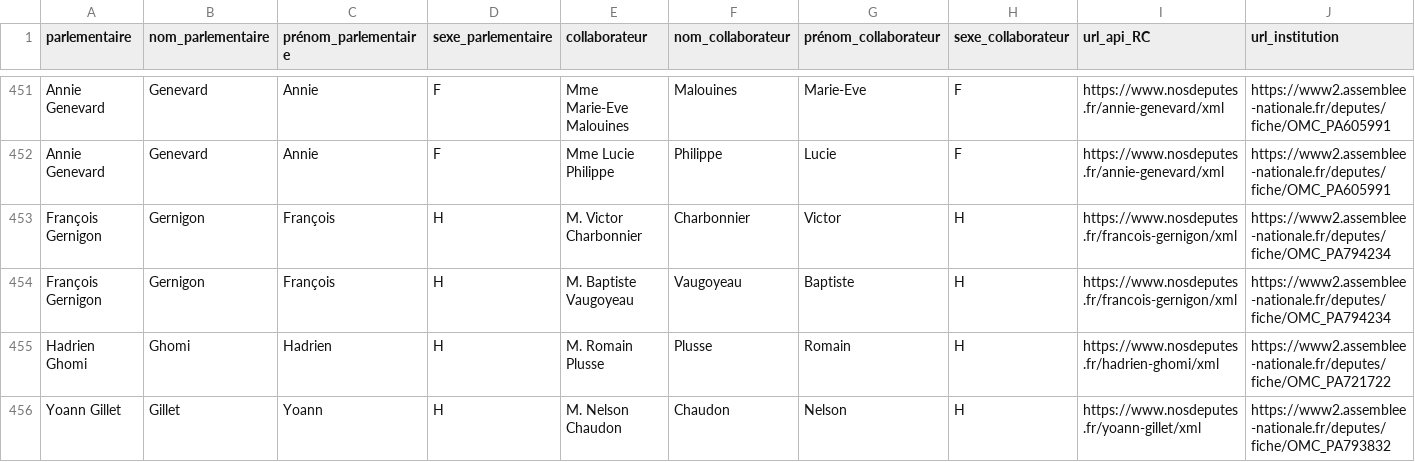
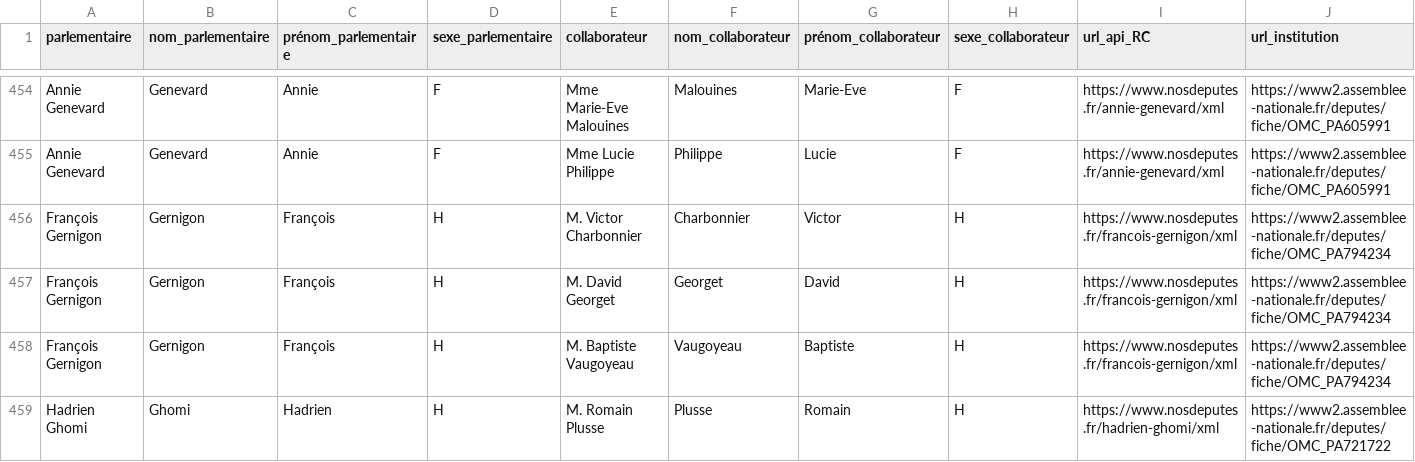
Before and after one commit to regardscitoyens/Collaborateurs-Parlement, a CSV file: data/liste_deputes_collaborateurs.csv, drawn as a sheet; only a part is shown, gaps mark what is left out; the shorter side is filled out with more unchanged rows; rows hold the shown columns only; the diff covers the shown part only; the diff names each change by its address in the sheet, - before the commit and + after, or states it on an @@ line.

```diff
--- a/data/liste_deputes_collaborateurs.csv
+++ b/data/liste_deputes_collaborateurs.csv
+row 457: François Gernigon | Gernigon | François | H | M. David Georget | Georget | David | H | https://www.nosdeputes.fr/francois-gernigon/xml | https://www2.assemblee-nationale.fr/deputes/fiche/OMC_PA794234
```
Also changed, not shown: 12 added rows, 1 removed row and 1 moved row elsewhere in this file.
